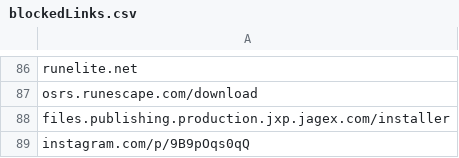
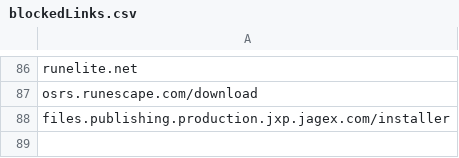
Before and after one commit to NightmaREE3Z/Focus-Master, a CSV file: blocker/lists/blockedLinks.csv, drawn as a sheet; only a part is shown, gaps mark what is left out.

Commit message:
Sync BraveFox Focus Master blockedLinks.csv

```diff
--- a/blocker/lists/blockedLinks.csv
+++ b/blocker/lists/blockedLinks.csv
@@ -88,2 +88 @@ osrs.runescape.com/download
 files.publishing.production.jxp.jagex.com/installer
-instagram.com/p/9B9pOqs0qQ
```
